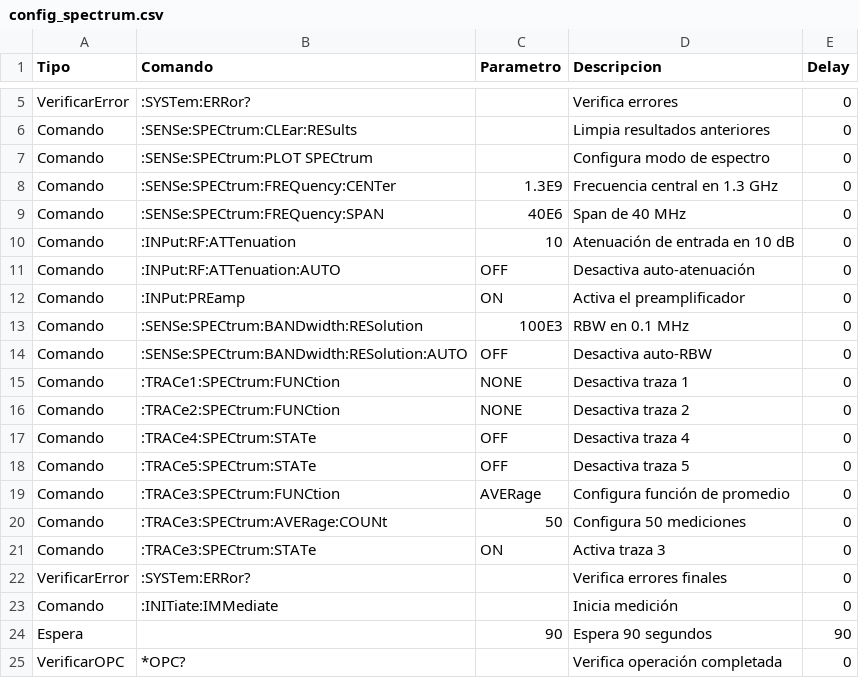
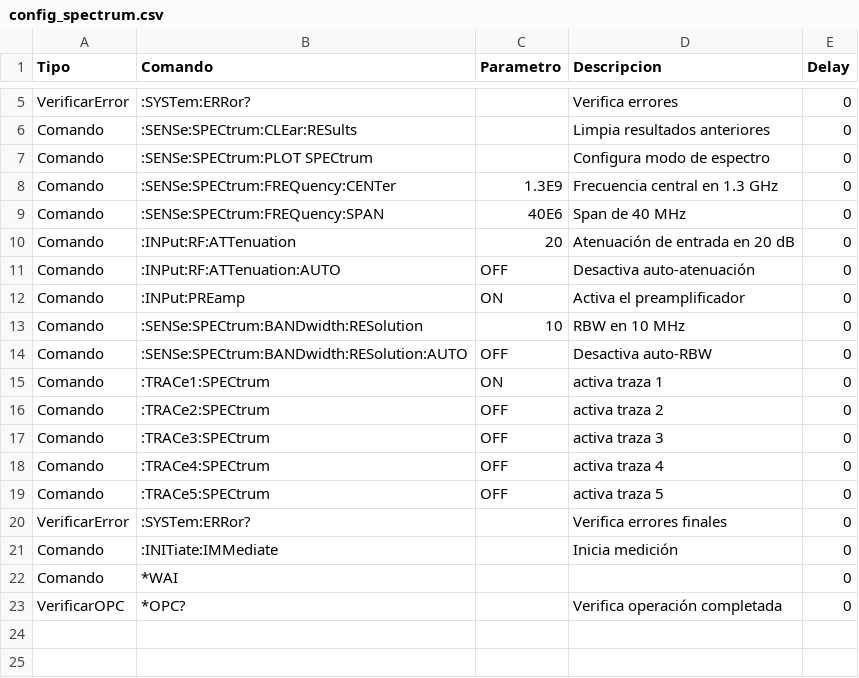
Before and after one commit to JuanMMonteros/Tesis, a CSV file: Messuerment_Setup/PyVisa/messuerment_scripts/config_spectrum.csv, drawn as a sheet; only a part is shown, gaps mark what is left out.

```diff
--- a/Messuerment_Setup/PyVisa/messuerment_scripts/config_spectrum.csv
+++ b/Messuerment_Setup/PyVisa/messuerment_scripts/config_spectrum.csv
@@ -9,17 +9,15 @@ Comando,:SENSe:SPECtrum:FREQuency:CENTer,1.3E9,Frecuencia central en 1.3 GHz,0
 Comando,:SENSe:SPECtrum:FREQuency:SPAN,40E6,Span de 40 MHz,0
-Comando,:INPut:RF:ATTenuation,10,Atenuación de entrada en 10 dB,0
+Comando,:INPut:RF:ATTenuation,20,Atenuación de entrada en 20 dB,0
 Comando,:INPut:RF:ATTenuation:AUTO,OFF,Desactiva auto-atenuación,0
 Comando,:INPut:PREamp,ON,Activa el preamplificador,0
-Comando,:SENSe:SPECtrum:BANDwidth:RESolution,100E3,RBW en 0.1 MHz,0
+Comando,:SENSe:SPECtrum:BANDwidth:RESolution,10,RBW en 10 MHz,0
 Comando,:SENSe:SPECtrum:BANDwidth:RESolution:AUTO,OFF,Desactiva auto-RBW,0
-Comando,:TRACe1:SPECtrum:FUNCtion,NONE,Desactiva traza 1,0
-Comando,:TRACe2:SPECtrum:FUNCtion,NONE,Desactiva traza 2,0
-Comando,:TRACe4:SPECtrum:STATe,OFF,Desactiva traza 4,0
-Comando,:TRACe5:SPECtrum:STATe,OFF,Desactiva traza 5,0
-Comando,:TRACe3:SPECtrum:FUNCtion,AVERage,Configura función de promedio,0
-Comando,:TRACe3:SPECtrum:AVERage:COUNt,50,Configura 50 mediciones,0
-Comando,:TRACe3:SPECtrum:STATe,ON,Activa traza 3,0
+Comando,:TRACe1:SPECtrum,ON,activa traza 1,0
+Comando,:TRACe2:SPECtrum,OFF,activa traza 2,0
+Comando,:TRACe3:SPECtrum,OFF,activa traza 3,0
+Comando,:TRACe4:SPECtrum,OFF,activa traza 4,0
+Comando,:TRACe5:SPECtrum,OFF,activa traza 5,0
 VerificarError,:SYSTem:ERRor?,,Verifica errores finales,0
 Comando,:INITiate:IMMediate,,Inicia medición,0
-Espera,,90,Espera 90 segundos,90
+Comando,*WAI,,,0
 VerificarOPC,*OPC?,,Verifica operación completada,0
```
Also changed, not shown: Messuerment_Setup/PyVisa/messuerment_scripts/config_PVT.csv, Messuerment_Setup/PyVisa/messuerment_scripts/config_dpx.csv, 1 other file.
